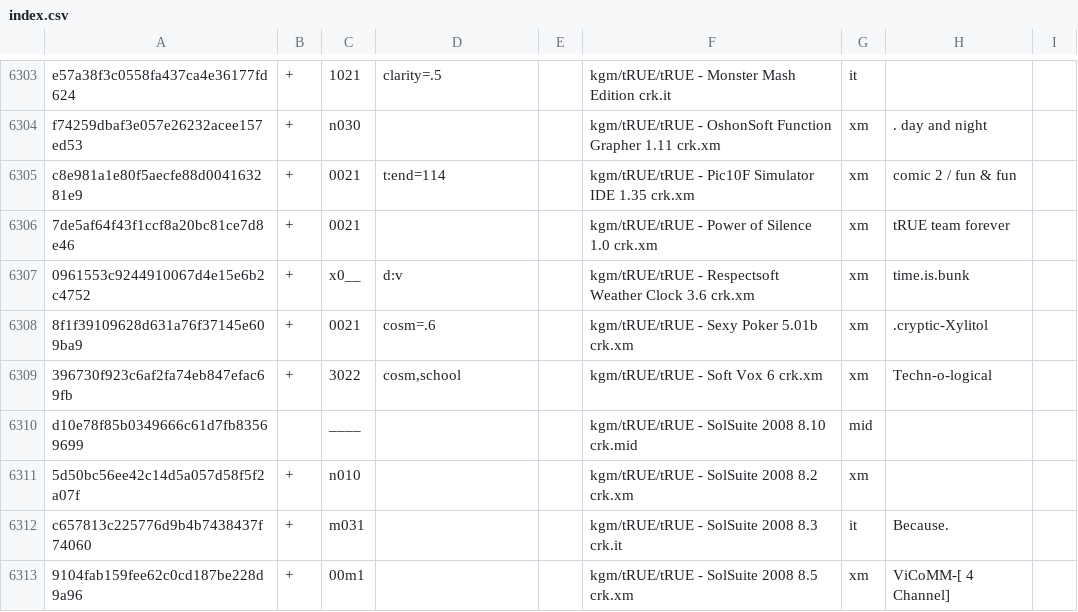
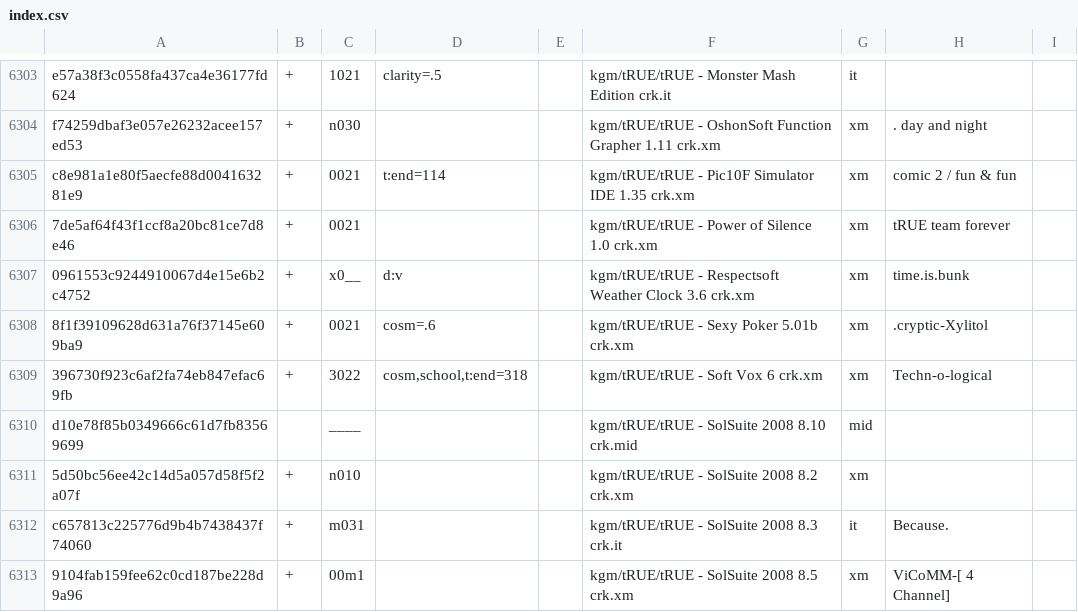
Before and after one commit to pl4yg3n/collection, a CSV file: index.csv, drawn as a sheet; only a part is shown, gaps mark what is left out; the diff covers the shown part only.

```diff
--- a/index.csv
+++ b/index.csv
@@ -6381,3 +6381,3 @@ c8e981a1e80f5aecfe88d004163281e9|+|0021|t:end=114||kgm/tRUE/tRUE - Pic10F Simula
 8f1f39109628d631a76f37145e609ba9|+|0021|cosm=.6||kgm/tRUE/tRUE - Sexy Poker 5.01b crk.xm|xm|.cryptic-Xylitol
-396730f923c6af2fa74eb847efac69fb|+|3022|cosm,school||kgm/tRUE/tRUE - Soft Vox 6 crk.xm|xm|" Techn-o-logical "
+396730f923c6af2fa74eb847efac69fb|+|3022|cosm,school,t:end=318||kgm/tRUE/tRUE - Soft Vox 6 crk.xm|xm|" Techn-o-logical "
 d10e78f85b0349666c61d7fb83569699| |____|||kgm/tRUE/tRUE - SolSuite 2008 8.10 crk.mid|mid|
```
Also changed, not shown: 6 edited cells elsewhere in this file.
